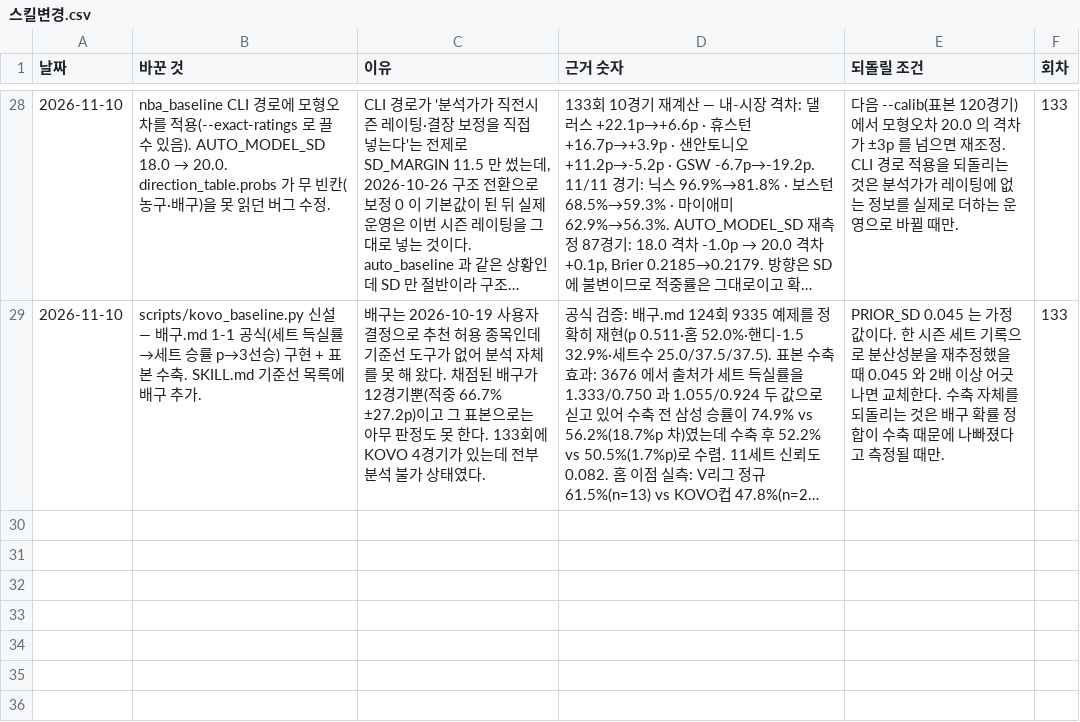
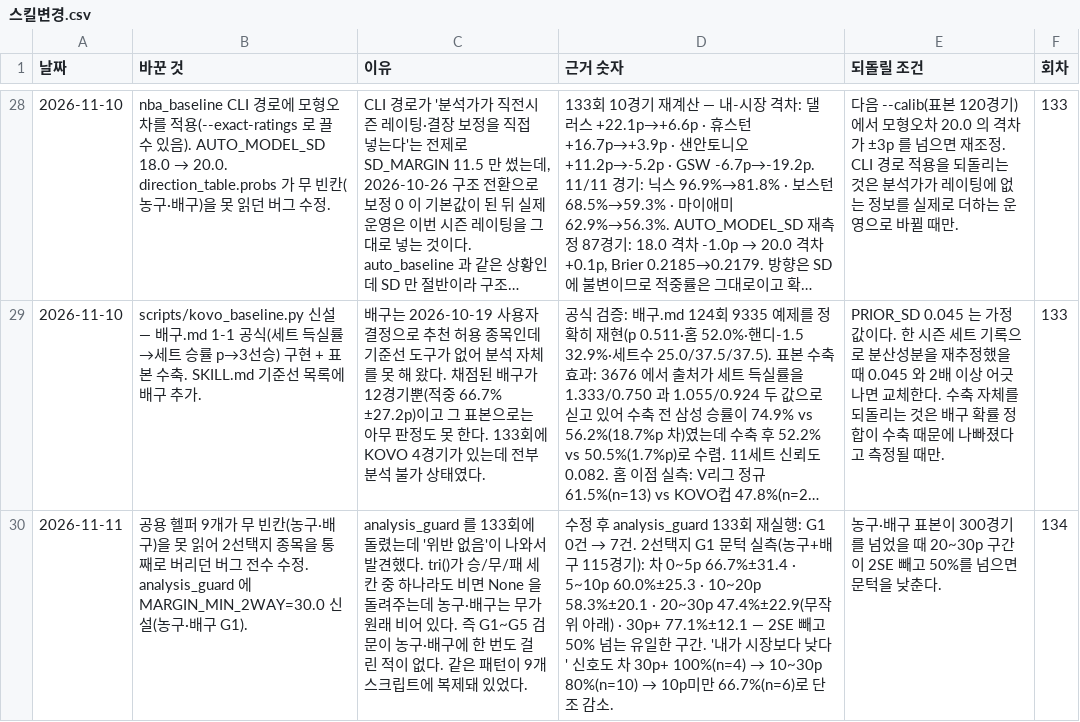
Before and after one commit to Mrzero-00/ai-playground, a CSV file: 승부예측 프로그램/data/스킬변경.csv, drawn as a sheet; only a part is shown, gaps mark what is left out; long unchanged cells end in …; the diff names each change by its address in the sheet, - before the commit and + after, or states it on an @@ line.

```diff
--- a/승부예측 프로그램/data/스킬변경.csv
+++ b/승부예측 프로그램/data/스킬변경.csv
+row 30: 2026-11-11 | 공용 헬퍼 9개가 무 빈칸(농구·배구)을 못 읽어 2선택지 종목을 통째로 버리던 버그 전수 수정. analysis_guard 에 MARGIN_MIN_2WAY=30.0 신설(농구·배구 G1). | analysis_guard 를 133회에 돌렸는데 '위반 없음'이 나와서 발견했다. tri()가 승/무/패 세 칸 중 하나라도 비면 None 을 돌려주는데 농구·배구는 무가 원래 비어 있다. 즉 G1~G5 검문이 농구·배구에 한 번도 걸린 적이 없다. 같은 패턴이 9개 스크립트에 복제돼 있었다. | 수정 후 analysis_guard 133회 재실행: G1 0건 → 7건. 2선택지 G1 문턱 실측(농구+배구 115경기): 차 0~5p 66.7%±31.4 · 5~10p 60.0%±25.3 · 10~20p 58.3%±20.1 · 20~30p 47.4%±22.9(무작위 아래) · 30p+ 77.1%±12.1 — 2SE 빼고 50% 넘는 유일한 구간. '내가 시장보다 낮다' 신호도 차 30p+ 100%(n=4) → 10~30p 80%(n=10) → 10p미만 66.7%(n=6)로 단조 감소. | 농구·배구 표본이 300경기를 넘었을 때 20~30p 구간이 2SE 빼고 50%를 넘으면 문턱을 낮춘다. | 134
```
Also changed, not shown: 12 other files.
